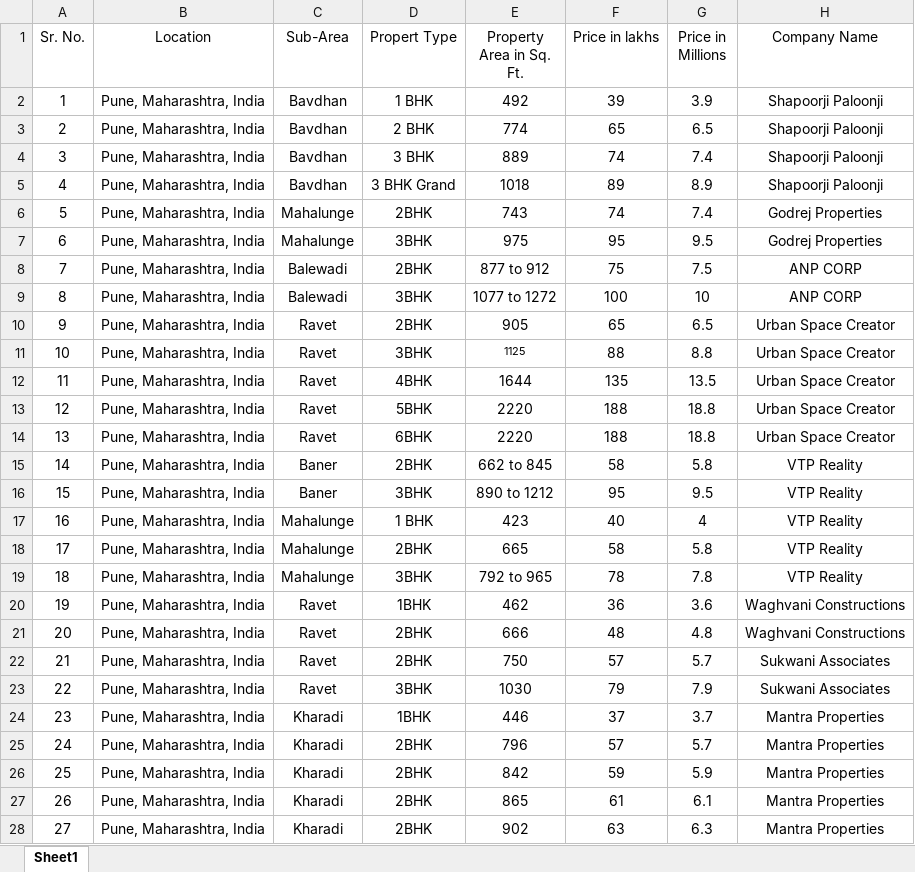
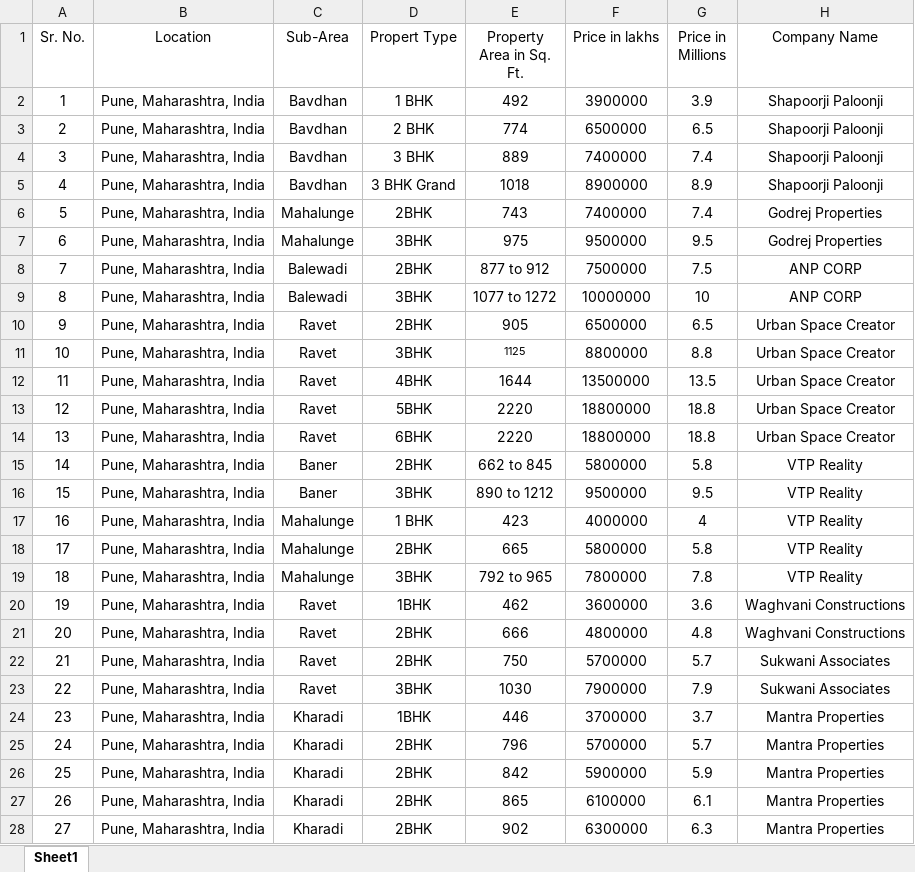
Before and after one commit to sudhanshusinghaiml/End-to-End-Real-Estate-Price-Prediction-Model, an Excel workbook: input/Pune Real Estate Data.xlsx, sheet Sheet1, drawn as a sheet; only a part is shown; values as stored, in another font and other column widths than the file's, no borders; the diff covers the shown part only; the diff names each change by its address in the sheet, - before the commit and + after, or states it on an @@ line.

```diff
--- a/input/Pune Real Estate Data.xlsx (sheet Sheet1)
+++ b/input/Pune Real Estate Data.xlsx (sheet Sheet1)
-F2 (Price in lakhs): 39
+F2 (Price in lakhs): 3900000
-F3 (Price in lakhs): 65
+F3 (Price in lakhs): 6500000
-F4 (Price in lakhs): 74
+F4 (Price in lakhs): 7400000
-F5 (Price in lakhs): 89
+F5 (Price in lakhs): 8900000
-F6 (Price in lakhs): 74
+F6 (Price in lakhs): 7400000
-F7 (Price in lakhs): 95
+F7 (Price in lakhs): 9500000
-F8 (Price in lakhs): 75
+F8 (Price in lakhs): 7500000
-F9 (Price in lakhs): 100
+F9 (Price in lakhs): 10000000
-F10 (Price in lakhs): 65
+F10 (Price in lakhs): 6500000
-F11 (Price in lakhs): 88
+F11 (Price in lakhs): 8800000
-F12 (Price in lakhs): 135
+F12 (Price in lakhs): 13500000
-F13:F14 (Price in lakhs): 188
+F13:F14 (Price in lakhs): 18800000
-F15 (Price in lakhs): 58
+F15 (Price in lakhs): 5800000
-F16 (Price in lakhs): 95
+F16 (Price in lakhs): 9500000
-F17 (Price in lakhs): 40
+F17 (Price in lakhs): 4000000
-F18 (Price in lakhs): 58
+F18 (Price in lakhs): 5800000
-F19 (Price in lakhs): 78
+F19 (Price in lakhs): 7800000
-F20 (Price in lakhs): 36
+F20 (Price in lakhs): 3600000
-F21 (Price in lakhs): 48
+F21 (Price in lakhs): 4800000
-F22 (Price in lakhs): 57
+F22 (Price in lakhs): 5700000
-F23 (Price in lakhs): 79
+F23 (Price in lakhs): 7900000
-F24 (Price in lakhs): 37
+F24 (Price in lakhs): 3700000
-F25 (Price in lakhs): 57
+F25 (Price in lakhs): 5700000
-F26 (Price in lakhs): 59
+F26 (Price in lakhs): 5900000
-F27 (Price in lakhs): 61
+F27 (Price in lakhs): 6100000
-F28 (Price in lakhs): 63
+F28 (Price in lakhs): 6300000
```
Also changed, not shown: 173 edited cells elsewhere in this sheet, formulas that keep their value, 9 other files.
